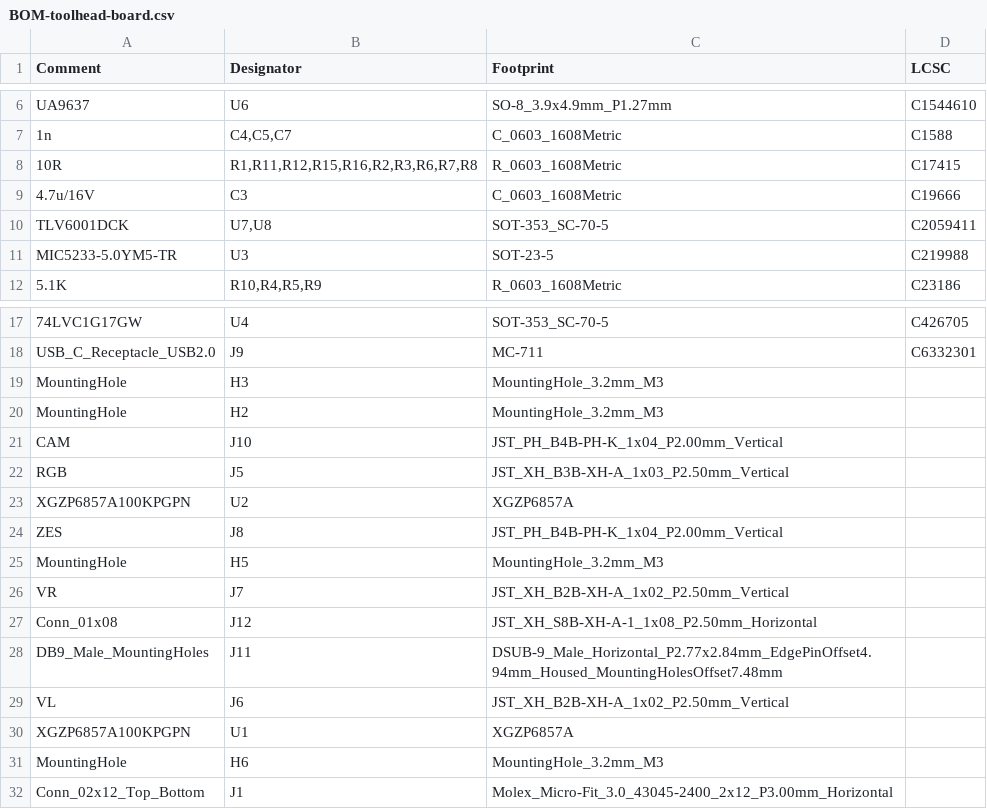
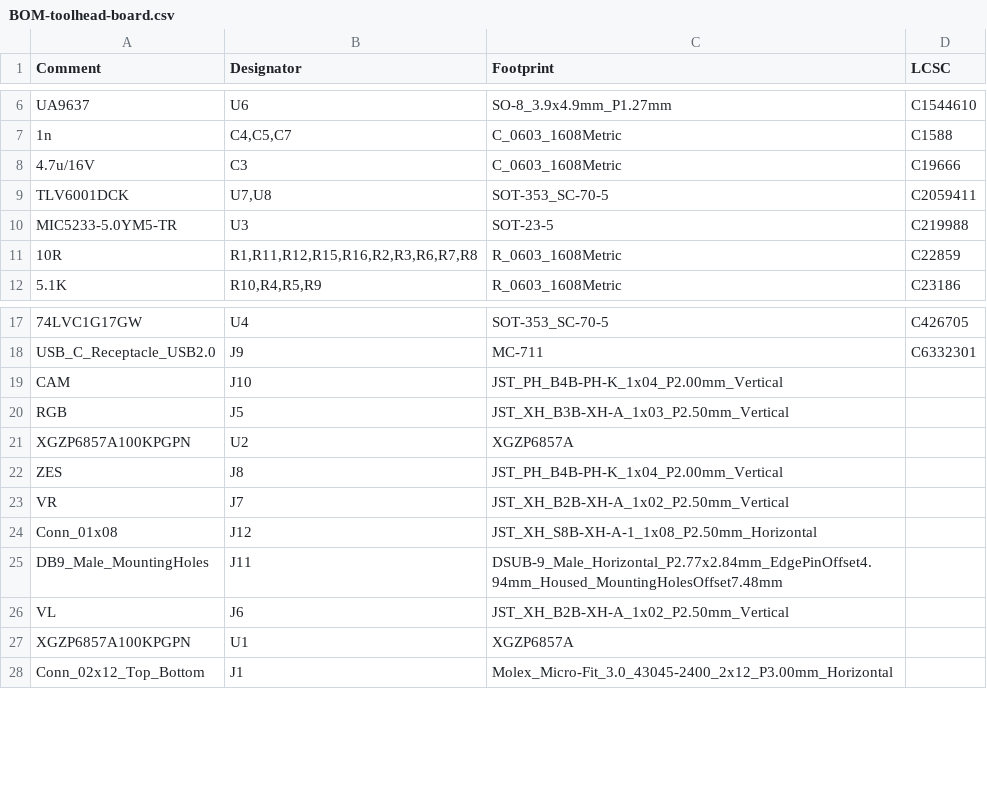
Before and after one commit to skuep/pick-placer, a CSV file: kicad/toolhead-board/jlcpcb/production_files/BOM-toolhead-board.csv, drawn as a sheet; only a part is shown, gaps mark what is left out; removed rows and columns are numbered as before the commit, all else as after; the diff names each change by its address in the sheet, - before the commit and + after, or states it on an @@ line.

Commit message:
Correct footprint for 0603 resistor

```diff
--- a/kicad/toolhead-board/jlcpcb/production_files/BOM-toolhead-board.csv
+++ b/kicad/toolhead-board/jlcpcb/production_files/BOM-toolhead-board.csv
-row 8: 10R | R1,R11,R12,R15,R16,R2,R3,R6,R7,R8 | R_0603_1608Metric | C17415
+row 11: 10R | R1,R11,R12,R15,R16,R2,R3,R6,R7,R8 | R_0603_1608Metric | C22859
-row 19: MountingHole | H3 | MountingHole_3.2mm_M3
-row 20: MountingHole | H2 | MountingHole_3.2mm_M3
-row 25: MountingHole | H5 | MountingHole_3.2mm_M3
-row 31: MountingHole | H6 | MountingHole_3.2mm_M3
```
Also changed, not shown: kicad/toolhead-board/jlcpcb/production_files/CPL-toolhead-board.csv, 4 other files.
